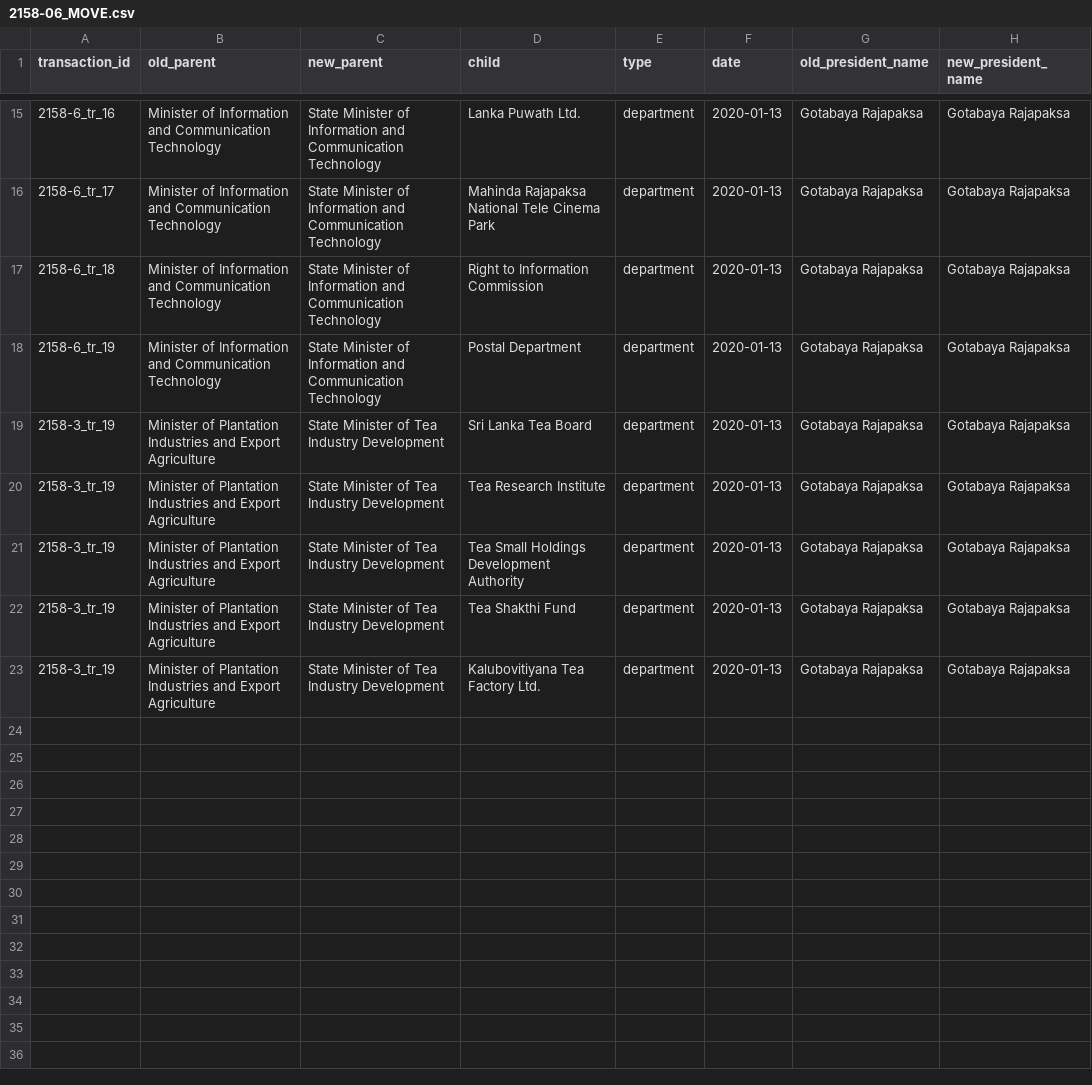
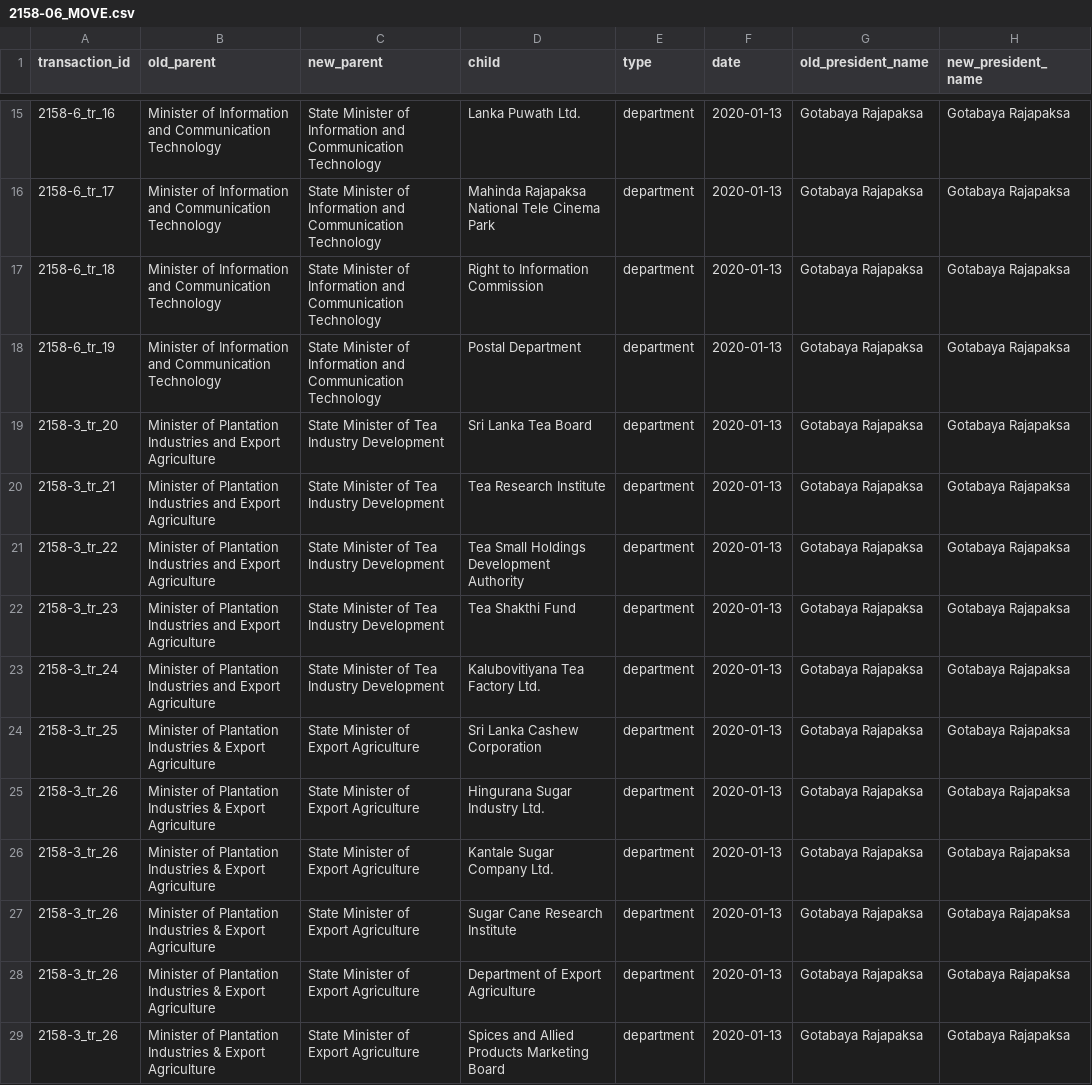
Before and after one commit to zaeema-n/opengin-org, a CSV file: data/orgchart/Gotabaya Rajapaksa/2020-01-13/2158-06_MOVE.csv, drawn as a sheet; only a part is shown, gaps mark what is left out.

```diff
--- a/data/orgchart/Gotabaya Rajapaksa/2020-01-13/2158-06_MOVE.csv
+++ b/data/orgchart/Gotabaya Rajapaksa/2020-01-13/2158-06_MOVE.csv
@@ -18,6 +18,12 @@ transaction_id,old_parent,new_parent,child,type,date,old_president_name,new_pres
 2158-6_tr_19,Minister of Information and Communication Technology,State Minister of Information and Communication Technology,Postal Department,department,2020-01-13,Gotabaya Rajapaksa,Gotabaya Rajapaksa
-2158-3_tr_19,Minister of Plantation Industries and Export Agriculture,State Minister of Tea Industry Development,Sri Lanka Tea Board,department,2020-01-13,Gotabaya Rajapaksa,Gotabaya Rajapaksa
-2158-3_tr_19,Minister of Plantation Industries and Export Agriculture,State Minister of Tea Industry Development,Tea Research Institute,department,2020-01-13,Gotabaya Rajapaksa,Gotabaya Rajapaksa
-2158-3_tr_19,Minister of Plantation Industries and Export Agriculture,State Minister of Tea Industry Development,Tea Small Holdings Development Authority,department,2020-01-13,Gotabaya Rajapaksa,Gotabaya Rajapaksa
-2158-3_tr_19,Minister of Plantation Industries and Export Agriculture,State Minister of Tea Industry Development,Tea Shakthi Fund,department,2020-01-13,Gotabaya Rajapaksa,Gotabaya Rajapaksa
-2158-3_tr_19,Minister of Plantation Industries and Export Agriculture,State Minister of Tea Industry Development,Kalubovitiyana Tea Factory Ltd.,department,2020-01-13,Gotabaya Rajapaksa,Gotabaya Rajapaksa
+2158-3_tr_20,Minister of Plantation Industries and Export Agriculture,State Minister of Tea Industry Development,Sri Lanka Tea Board,department,2020-01-13,Gotabaya Rajapaksa,Gotabaya Rajapaksa
+2158-3_tr_21,Minister of Plantation Industries and Export Agriculture,State Minister of Tea Industry Development,Tea Research Institute,department,2020-01-13,Gotabaya Rajapaksa,Gotabaya Rajapaksa
+2158-3_tr_22,Minister of Plantation Industries and Export Agriculture,State Minister of Tea Industry Development,Tea Small Holdings Development Authority,department,2020-01-13,Gotabaya Rajapaksa,Gotabaya Rajapaksa
+2158-3_tr_23,Minister of Plantation Industries and Export Agriculture,State Minister of Tea Industry Development,Tea Shakthi Fund,department,2020-01-13,Gotabaya Rajapaksa,Gotabaya Rajapaksa
+2158-3_tr_24,Minister of Plantation Industries and Export Agriculture,State Minister of Tea Industry Development,Kalubovitiyana Tea Factory Ltd.,department,2020-01-13,Gotabaya Rajapaksa,Gotabaya Rajapaksa
+2158-3_tr_25,Minister of Plantation Industries & Export Agriculture,State Minister of Export Agriculture,Sri Lanka Cashew Corporation,department,2020-01-13,Gotabaya Rajapaksa,Gotabaya Rajapaksa
+2158-3_tr_26,Minister of Plantation Industries & Export Agriculture,State Minister of Export Agriculture,Hingurana Sugar Industry Ltd.,department,2020-01-13,Gotabaya Rajapaksa,Gotabaya Rajapaksa
+2158-3_tr_26,Minister of Plantation Industries & Export Agriculture,State Minister of Export Agriculture,Kantale Sugar Company Ltd.,department,2020-01-13,Gotabaya Rajapaksa,Gotabaya Rajapaksa
+2158-3_tr_26,Minister of Plantation Industries & Export Agriculture,State Minister of Export Agriculture,Sugar Cane Research Institute,department,2020-01-13,Gotabaya Rajapaksa,Gotabaya Rajapaksa
+2158-3_tr_26,Minister of Plantation Industries & Export Agriculture,State Minister of Export Agriculture,Department of Export Agriculture,department,2020-01-13,Gotabaya Rajapaksa,Gotabaya Rajapaksa
+2158-3_tr_26,Minister of Plantation Industries & Export Agriculture,State Minister of Export Agriculture,Spices and Allied Products Marketing Board,department,2020-01-13,Gotabaya Rajapaksa,Gotabaya Rajapaksa
```
Also changed, not shown: data/orgchart/Gotabaya Rajapaksa/2020-08-09/2187_27_MOVE.csv, 1 other file.
